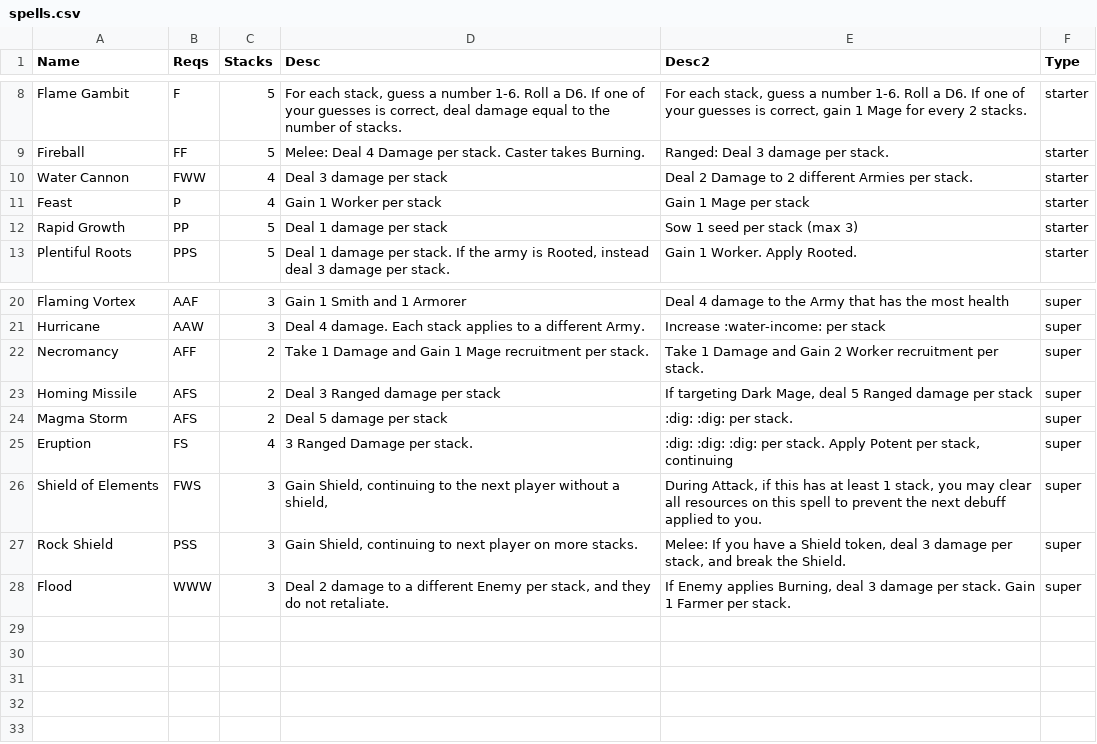
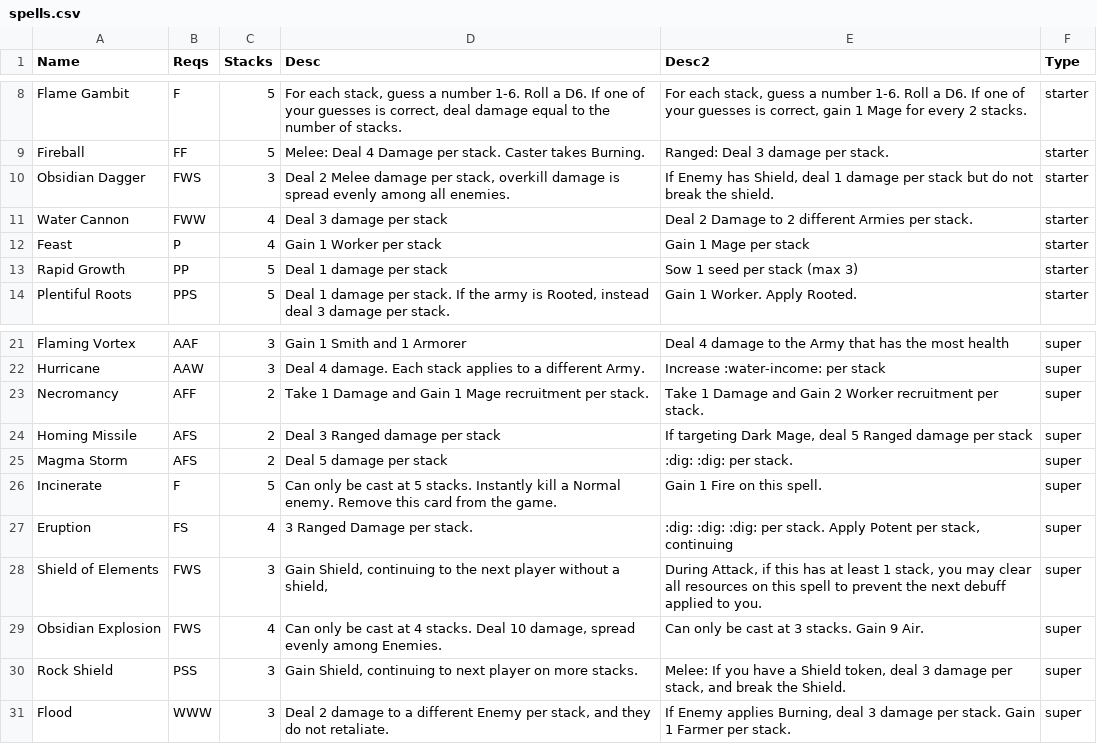
Before and after one commit to andymeneely/cyclomancy, a CSV file: data/spells.csv, drawn as a sheet; only a part is shown, gaps mark what is left out; the diff names each change by its address in the sheet, - before the commit and + after, or states it on an @@ line.

```diff
--- a/data/spells.csv
+++ b/data/spells.csv
+row 10: Obsidian Dagger | FWS | 3 | Deal 2 Melee damage per stack, overkill damage is spread evenly among all enemies. | If Enemy has Shield, deal 1 damage per stack but do not break the shield. | starter
+row 26: Incinerate | F | 5 | Can only be cast at 5 stacks. Instantly kill a Normal enemy. Remove this card from the game. | Gain 1 Fire on this spell. | super
+row 29: Obsidian Explosion | FWS | 4 | Can only be cast at 4 stacks. Deal 10 damage, spread evenly among Enemies. | Can only be cast at 3 stacks. Gain 9 Air. | super
```
Also changed, not shown: 16 other files.
